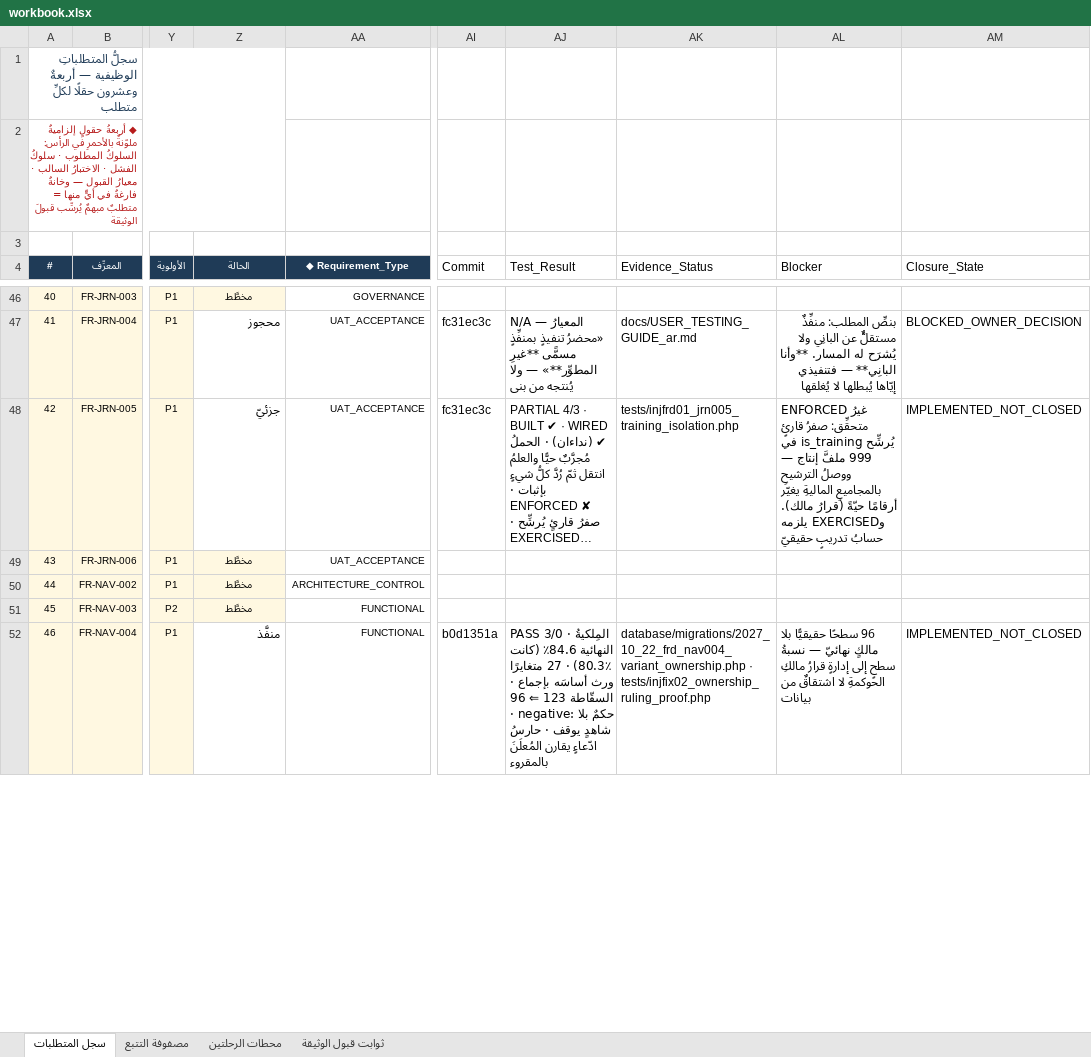
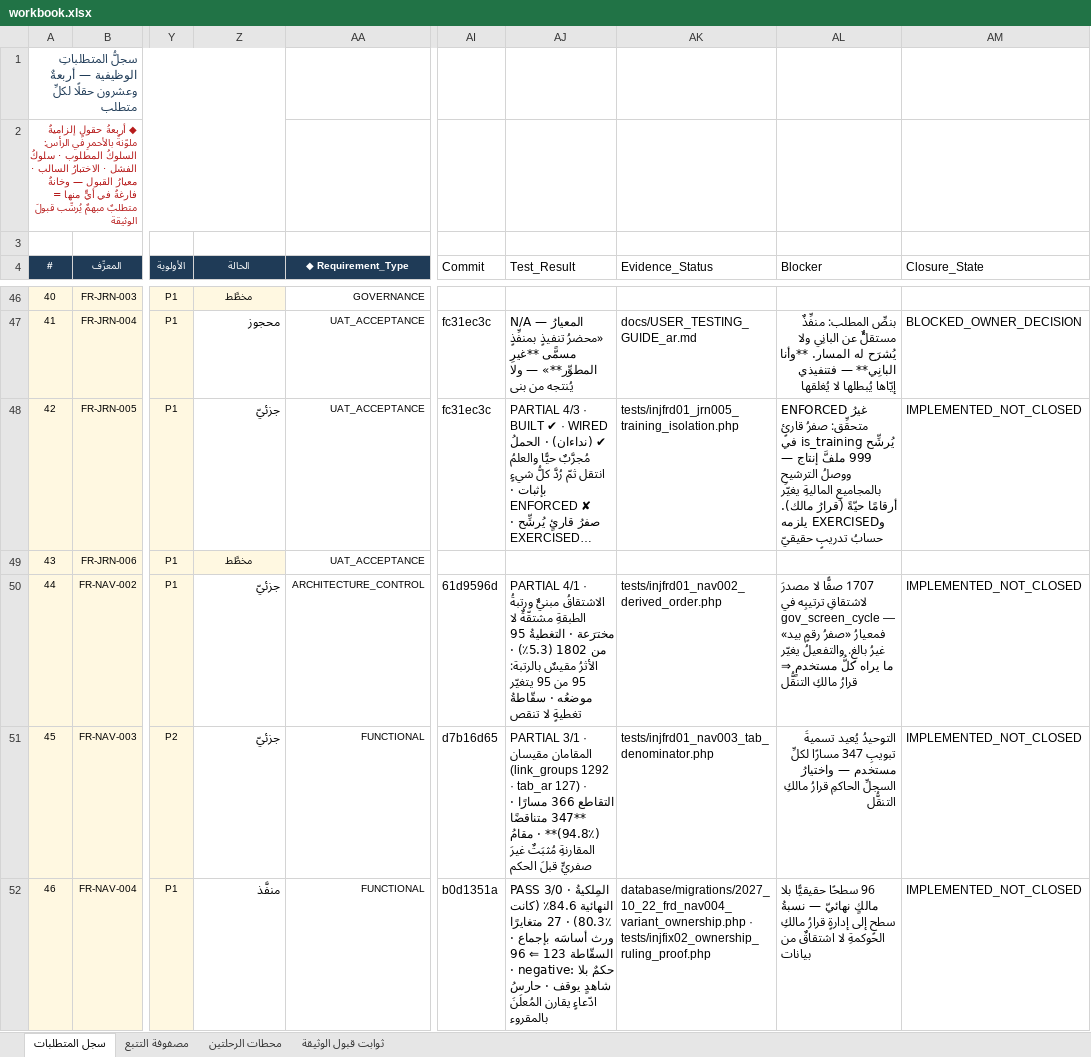
Before and after one commit to mohamed-sd/ems, an Excel workbook: docs/sources/INJ-FRD-REM-01/workbook.xlsx, sheet سجل المتطلبات, drawn as a sheet; only a part is shown, gaps mark what is left out; long unchanged cells end in …; values as stored, in another font and other column widths than the file's, no borders; the diff covers the shown part only; the diff names each change by its address in the sheet, - before the commit and + after, or states it on an @@ line.

```diff
--- a/docs/sources/INJ-FRD-REM-01/workbook.xlsx (sheet سجل المتطلبات)
+++ b/docs/sources/INJ-FRD-REM-01/workbook.xlsx (sheet سجل المتطلبات)
-Z50:Z51 (الحالة): مخطَّط
+Z50:Z51 (الحالة): جزئيّ
@@ Z50:Z51 fill: #FFF8E1 → none, text size: larger, alignment: center → right @@
-AI50 (Commit): (empty)
+AI50 (Commit): 61d9596d
-AJ50 (Test_Result): (empty)
+AJ50 (Test_Result): PARTIAL 4/1 · الاشتقاقُ مبنيٌّ ورتبةُ الطبقةِ مشتقّةٌ لا مخترَعة · التغطيةُ 95 من 1802 (5.3٪) · الأثرُ مقيسٌ بالرتبة: 95 من 95 يتغيّر موضعُه · سقّاطةُ تغطيةٍ لا تنقص
-AK50 (Evidence_Status): (empty)
+AK50 (Evidence_Status): tests/injfrd01_nav002_derived_order.php
-AL50 (Blocker): (empty)
+AL50 (Blocker): 1707 صفًّا لا مصدرَ لاشتقاقِ ترتيبِه في gov_screen_cycle — فمعيارُ «صفرُ رقمٍ بيد» غيرُ بالغٍ. والتفعيلُ يغيّر ما يراه كلُّ مستخدمٍ ⇒ قرارُ مالكِ التنقُّل
-AM50:AM51 (Closure_State): (empty)
+AM50:AM51 (Closure_State): IMPLEMENTED_NOT_CLOSED
-AI51 (Commit): (empty)
+AI51 (Commit): d7b16d65
-AJ51 (Test_Result): (empty)
+AJ51 (Test_Result): PARTIAL 3/1 · المقامان مقيسان (link_groups 1292 · tab_ar 127) · التقاطع 366 مسارًا · **347 متناقضًا (94.8٪)** · مقامُ المقارنةِ مُثبَتٌ غيرَ صفريٍّ قبلَ الحكم
-AK51 (Evidence_Status): (empty)
+AK51 (Evidence_Status): tests/injfrd01_nav003_tab_denominator.php
-AL51 (Blocker): (empty)
+AL51 (Blocker): التوحيدُ يُعيد تسميةَ تبويبِ 347 مسارًا لكلِّ مستخدم — واختيارُ السجلِّ الحاكمِ قرارُ مالكِ التنقُّل
```
Also changed, not shown: 11 edited cells and cell formats elsewhere in this sheet, 1 other file.
